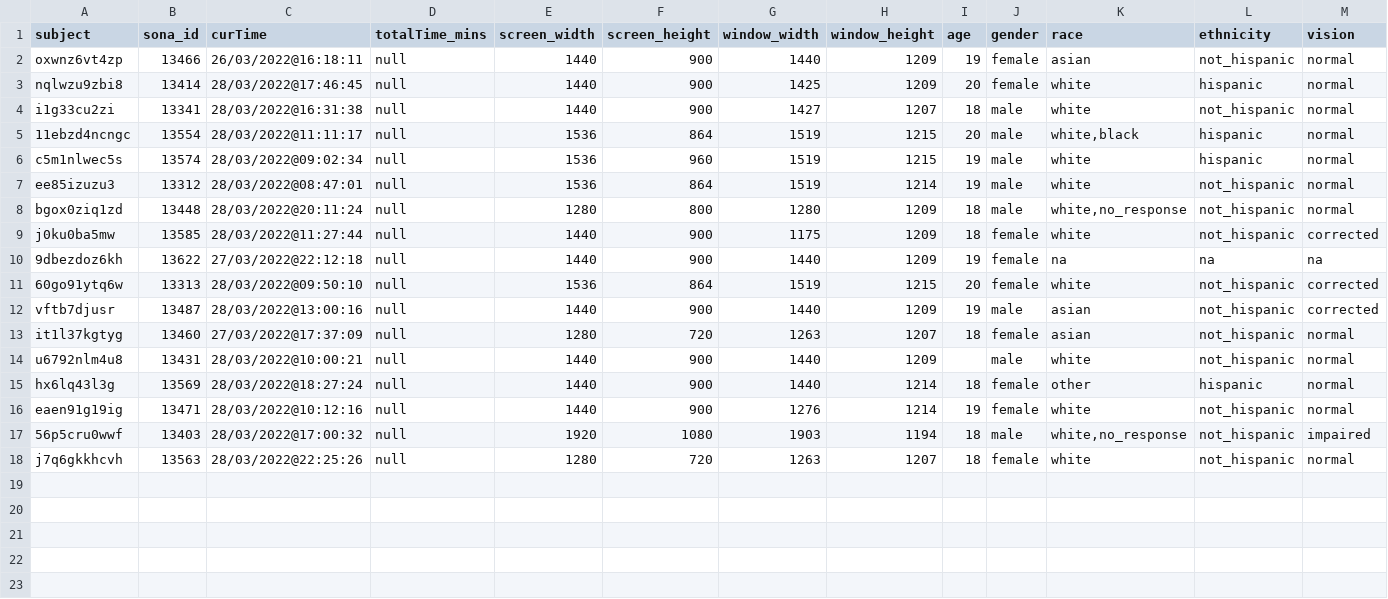
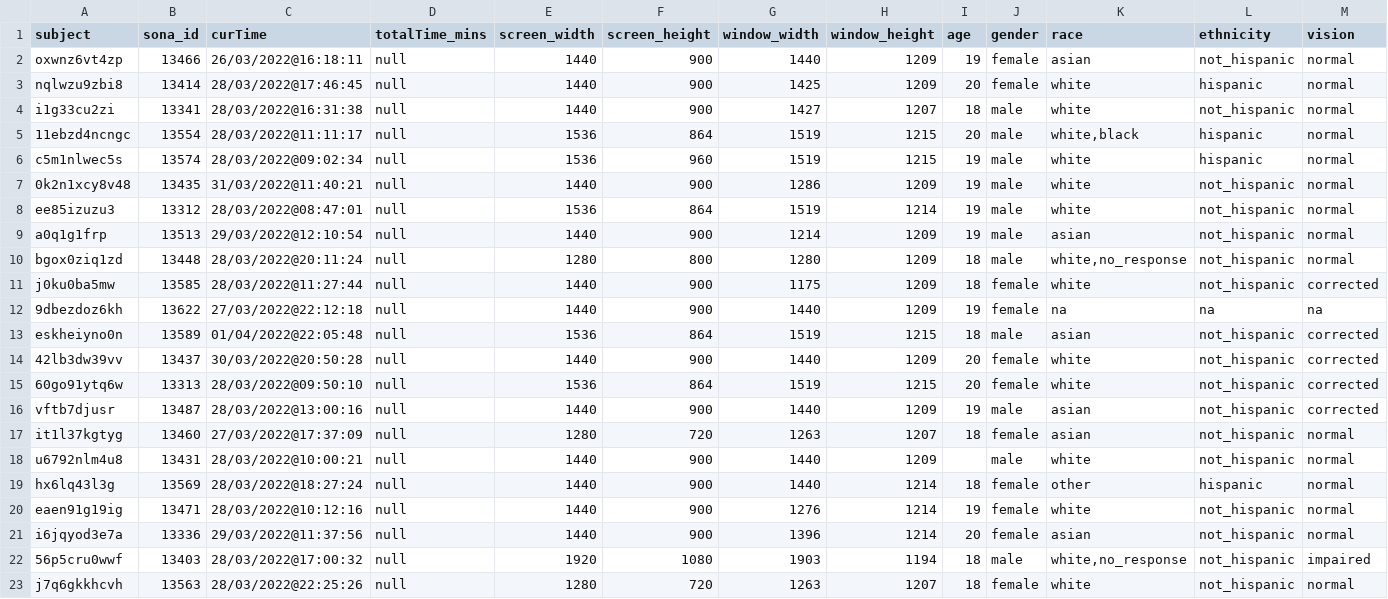
Before and after one commit to dbraun31/risky-visual-search, a CSV file: experiments/analysis/exp1b/data/exp1b_demo.csv, drawn as a sheet; only a part is shown; rows hold the shown columns only; the diff names each change by its address in the sheet, - before the commit and + after, or states it on an @@ line.

```diff
--- a/experiments/analysis/exp1b/data/exp1b_demo.csv
+++ b/experiments/analysis/exp1b/data/exp1b_demo.csv
+row 7: 0k2n1xcy8v48 | 13435 | 31/03/2022@11:40:21 | null | 1440 | 900 | 1286 | 1209 | 19 | male | white | not_hispanic | normal
+row 9: a0q1g1frp | 13513 | 29/03/2022@12:10:54 | null | 1440 | 900 | 1214 | 1209 | 19 | male | asian | not_hispanic | normal
+row 13: eskheiyno0n | 13589 | 01/04/2022@22:05:48 | null | 1536 | 864 | 1519 | 1215 | 18 | male | asian | not_hispanic | corrected
+row 14: 42lb3dw39vv | 13437 | 30/03/2022@20:50:28 | null | 1440 | 900 | 1440 | 1209 | 20 | female | white | not_hispanic | corrected
+row 21: i6jqyod3e7a | 13336 | 29/03/2022@11:37:56 | null | 1440 | 900 | 1396 | 1214 | 20 | female | asian | not_hispanic | normal
```
Also changed, not shown: experiments/analysis/exp1a/data/exp1a_demo.csv, experiments/analysis/exp2/data/exp2_demo.csv, 30 other files.
